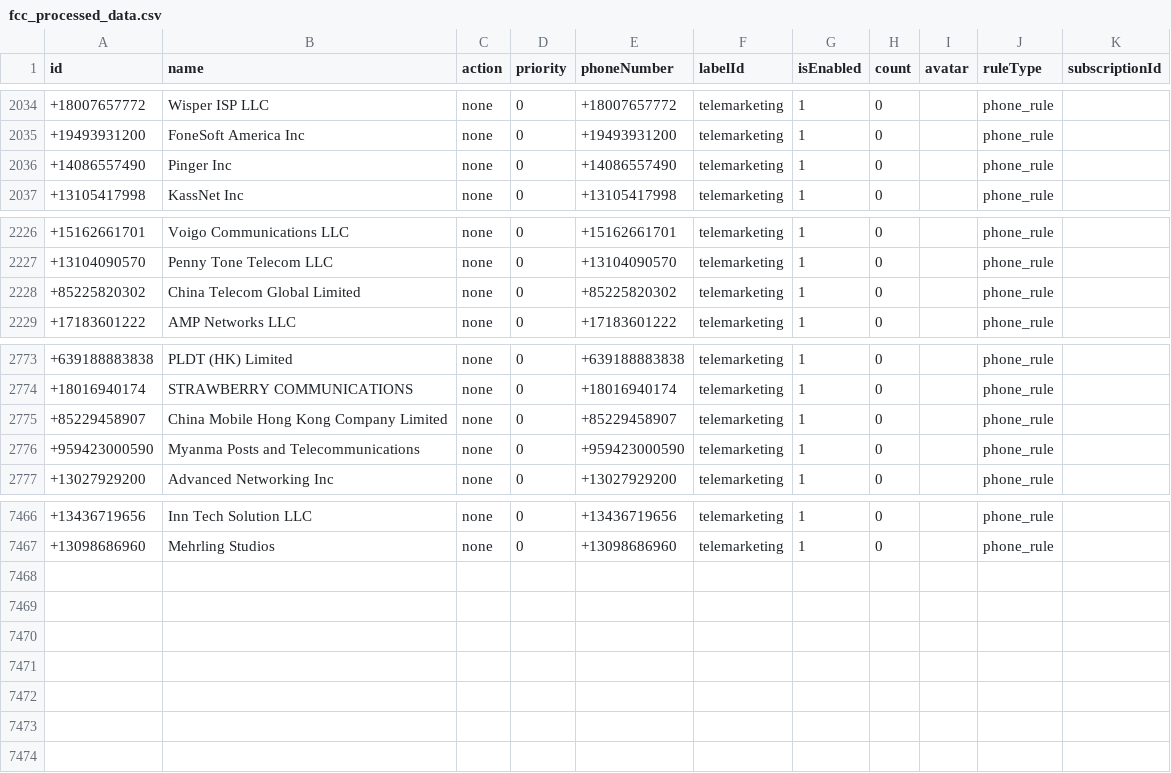
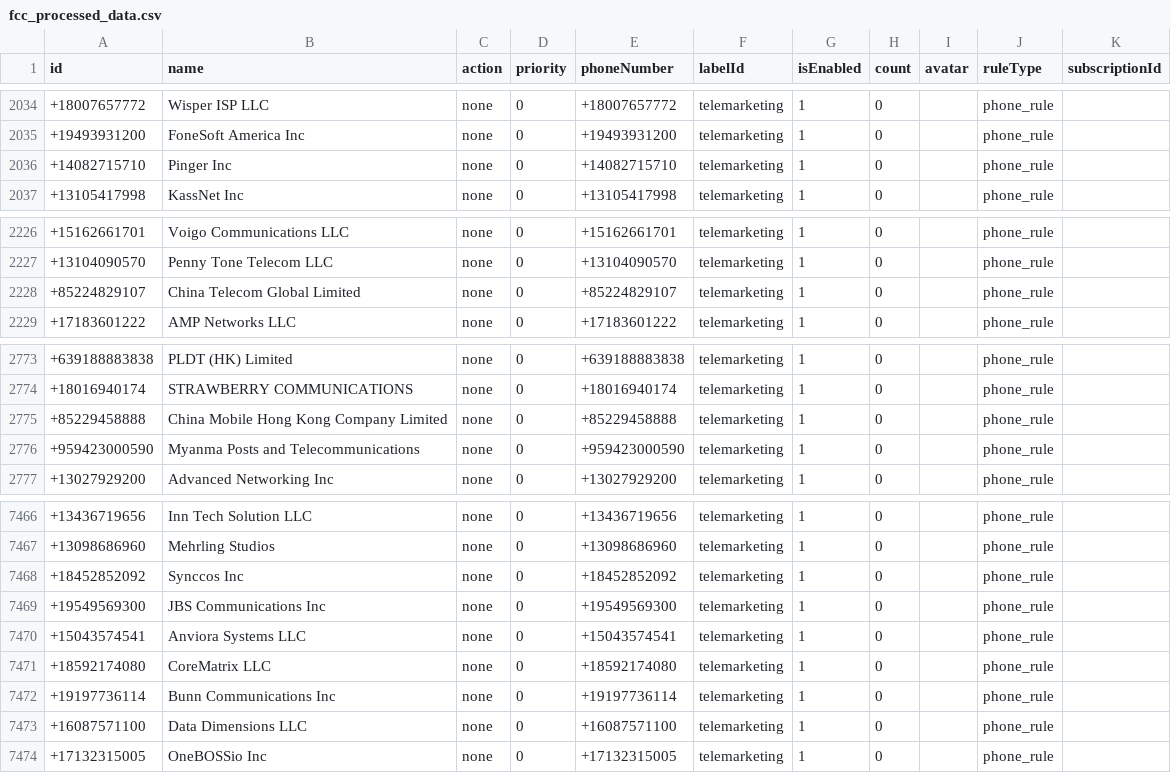
Before and after one commit to choicenew/yourcallrule, a CSV file: US/fcc_processed_data.csv, drawn as a sheet; only a part is shown, gaps mark what is left out.

```diff
--- a/US/fcc_processed_data.csv
+++ b/US/fcc_processed_data.csv
@@ -2035,3 +2035,3 @@ id,name,action,priority,phoneNumber,labelId,isEnabled,count,avatar,ruleType,subs
 +19493931200,FoneSoft America Inc,none,0,+19493931200,telemarketing,1,0,,phone_rule,
-+14086557490,Pinger Inc,none,0,+14086557490,telemarketing,1,0,,phone_rule,
++14082715710,Pinger Inc,none,0,+14082715710,telemarketing,1,0,,phone_rule,
 +13105417998,KassNet Inc,none,0,+13105417998,telemarketing,1,0,,phone_rule,
@@ -2227,3 +2227,3 @@ id,name,action,priority,phoneNumber,labelId,isEnabled,count,avatar,ruleType,subs
 +13104090570,Penny Tone Telecom LLC,none,0,+13104090570,telemarketing,1,0,,phone_rule,
-+85225820302,China Telecom Global Limited,none,0,+85225820302,telemarketing,1,0,,phone_rule,
++85224829107,China Telecom Global Limited,none,0,+85224829107,telemarketing,1,0,,phone_rule,
 +17183601222,AMP Networks LLC,none,0,+17183601222,telemarketing,1,0,,phone_rule,
@@ -2774,3 +2774,3 @@ id,name,action,priority,phoneNumber,labelId,isEnabled,count,avatar,ruleType,subs
 +18016940174,STRAWBERRY COMMUNICATIONS,none,0,+18016940174,telemarketing,1,0,,phone_rule,
-+85229458907,China Mobile Hong Kong Company Limited,none,0,+85229458907,telemarketing,1,0,,phone_rule,
++85229458888,China Mobile Hong Kong Company Limited,none,0,+85229458888,telemarketing,1,0,,phone_rule,
 +959423000590,Myanma Posts and Telecommunications,none,0,+959423000590,telemarketing,1,0,,phone_rule,
@@ -7467 +7467,8 @@ id,name,action,priority,phoneNumber,labelId,isEnabled,count,avatar,ruleType,subs
 +13098686960,Mehrling Studios,none,0,+13098686960,telemarketing,1,0,,phone_rule,
++18452852092,Synccos Inc,none,0,+18452852092,telemarketing,1,0,,phone_rule,
++19549569300,JBS Communications Inc,none,0,+19549569300,telemarketing,1,0,,phone_rule,
++15043574541,Anviora Systems LLC,none,0,+15043574541,telemarketing,1,0,,phone_rule,
++18592174080,CoreMatrix LLC,none,0,+18592174080,telemarketing,1,0,,phone_rule,
++19197736114,Bunn Communications Inc,none,0,+19197736114,telemarketing,1,0,,phone_rule,
++16087571100,Data Dimensions LLC,none,0,+16087571100,telemarketing,1,0,,phone_rule,
++17132315005,OneBOSSio Inc,none,0,+17132315005,telemarketing,1,0,,phone_rule,
```
